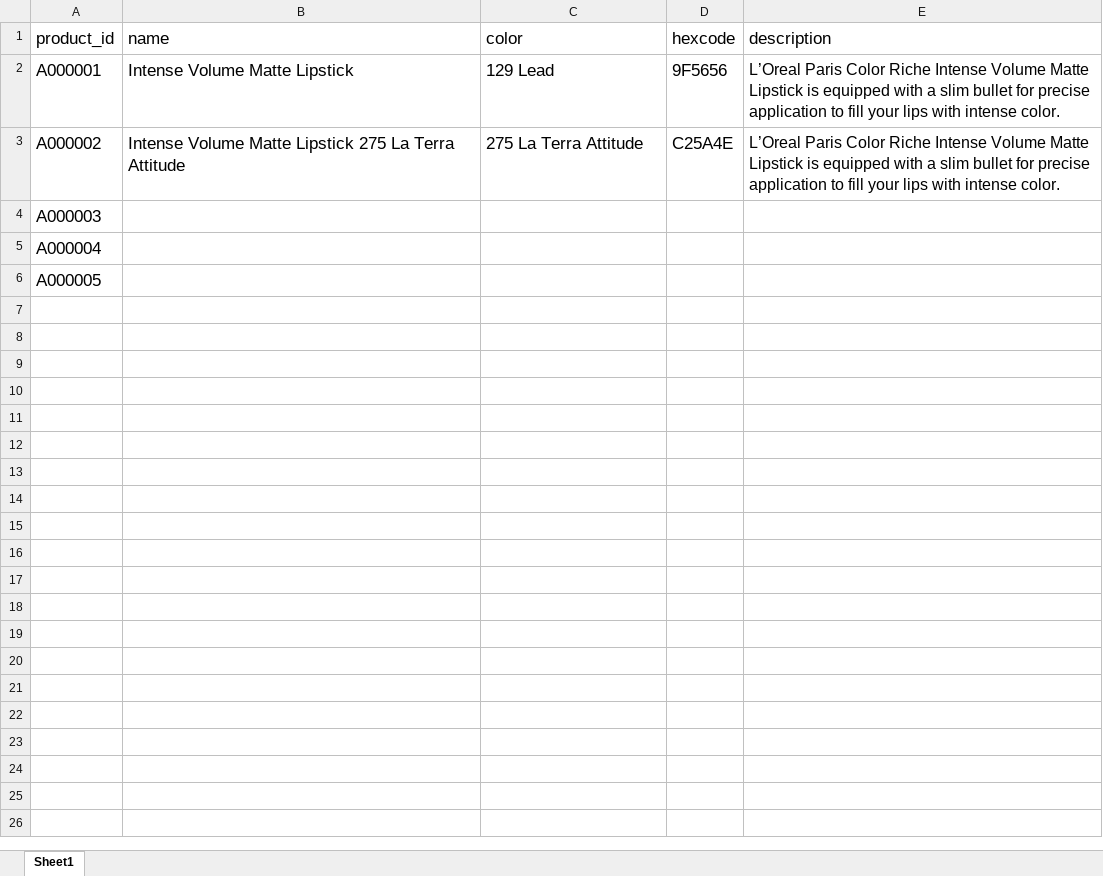
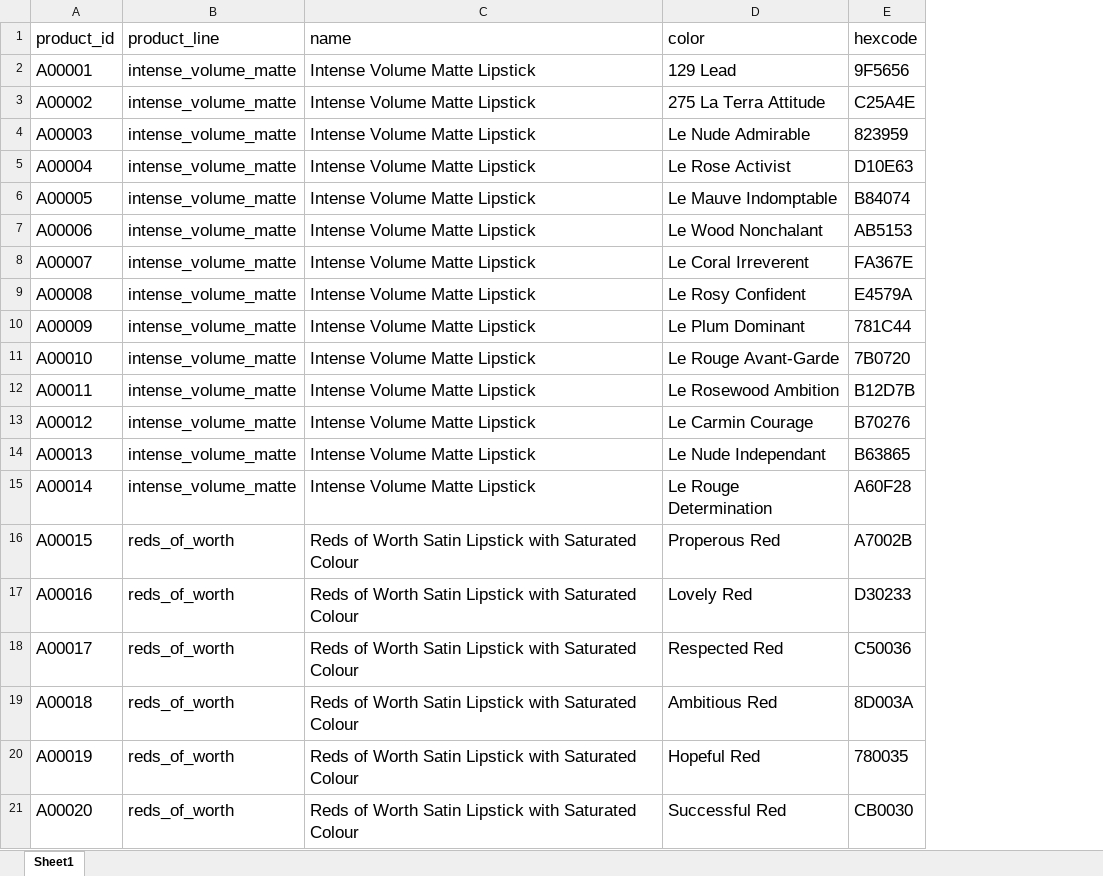
Before and after one commit to wchab/capstone, an Excel workbook: lipshades.xlsx, sheet Sheet1, drawn as a sheet; values as stored, in another font and other column widths than the file's, no borders; removed rows and columns are numbered as before the commit, all else as after; the diff names each change by its address in the sheet, - before the commit and + after, or states it on an @@ line.

```diff
--- a/lipshades.xlsx (sheet Sheet1)
+++ b/lipshades.xlsx (sheet Sheet1)
+column B (product_line), rows 2-3: intense_volume_matte | intense_volume_matte
-column E (description), rows 2-3: L’Oreal Paris Color Riche Intense Volume Matte Lipstick is equipped with a slim bullet for precise application to fill your lips with intense color. | L’Oreal Paris Color Riche Intense Volume Matte Lipstick is equipped with a slim bullet for precise application to fill your lips with intense color.
-A2 (product_id): A000001
+A2 (product_id): A00001
-A3 (product_id): A000002
+A3 (product_id): A00002
-C3 (name): Intense Volume Matte Lipstick 275 La Terra Attitude
+C3 (name): Intense Volume Matte Lipstick
-row 4: A000003
-row 5: A000004
-row 6: A000005
+row 4: A00003 | intense_volume_matte | Intense Volume Matte Lipstick | Le Nude Admirable | 823959
+row 5: A00004 | intense_volume_matte | Intense Volume Matte Lipstick | Le Rose Activist | D10E63
+row 6: A00005 | intense_volume_matte | Intense Volume Matte Lipstick | Le Mauve Indomptable | B84074
+row 7: A00006 | intense_volume_matte | Intense Volume Matte Lipstick | Le Wood Nonchalant | AB5153
+row 8: A00007 | intense_volume_matte | Intense Volume Matte Lipstick | Le Coral Irreverent | FA367E
+row 9: A00008 | intense_volume_matte | Intense Volume Matte Lipstick | Le Rosy Confident | E4579A
+row 10: A00009 | intense_volume_matte | Intense Volume Matte Lipstick | Le Plum Dominant | 781C44
+row 11: A00010 | intense_volume_matte | Intense Volume Matte Lipstick | Le Rouge Avant-Garde | 7B0720
+row 12: A00011 | intense_volume_matte | Intense Volume Matte Lipstick | Le Rosewood Ambition | B12D7B
+row 13: A00012 | intense_volume_matte | Intense Volume Matte Lipstick | Le Carmin Courage | B70276
+row 14: A00013 | intense_volume_matte | Intense Volume Matte Lipstick | Le Nude Independant | B63865
+row 15: A00014 | intense_volume_matte | Intense Volume Matte Lipstick | Le Rouge Determination | A60F28
+row 16: A00015 | reds_of_worth | Reds of Worth Satin Lipstick with Saturated Colour | Properous Red | A7002B
+row 17: A00016 | reds_of_worth | Reds of Worth Satin Lipstick with Saturated Colour | Lovely Red | D30233
+row 18: A00017 | reds_of_worth | Reds of Worth Satin Lipstick with Saturated Colour | Respected Red | C50036
+row 19: A00018 | reds_of_worth | Reds of Worth Satin Lipstick with Saturated Colour | Ambitious Red | 8D003A
+row 20: A00019 | reds_of_worth | Reds of Worth Satin Lipstick with Saturated Colour | Hopeful Red | 780035
+row 21: A00020 | reds_of_worth | Reds of Worth Satin Lipstick with Saturated Colour | Successful Red | CB0030
```
Also changed, not shown: 42 other files.
